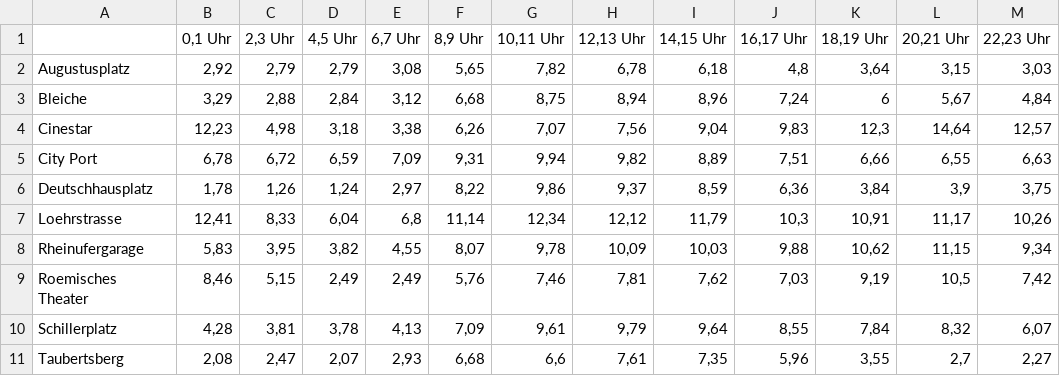
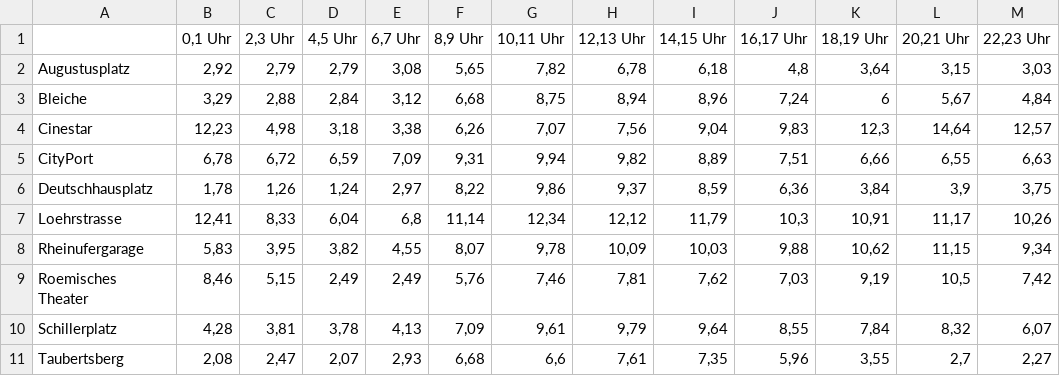
Before and after one commit to Zellij-Interactive/park-haeuser-vis, a CSV file: src/data/RMSEMatrix.csv, drawn as a sheet.

```diff
--- a/src/data/RMSEMatrix.csv
+++ b/src/data/RMSEMatrix.csv
@@ -4,3 +4,3 @@ Bleiche;3,29;2,88;2,84;3,12;6,68;8,75;8,94;8,96;7,24;6;5,67;4,84
 Cinestar;12,23;4,98;3,18;3,38;6,26;7,07;7,56;9,04;9,83;12,3;14,64;12,57
-City Port;6,78;6,72;6,59;7,09;9,31;9,94;9,82;8,89;7,51;6,66;6,55;6,63
+CityPort;6,78;6,72;6,59;7,09;9,31;9,94;9,82;8,89;7,51;6,66;6,55;6,63
 Deutschhausplatz;1,78;1,26;1,24;2,97;8,22;9,86;9,37;8,59;6,36;3,84;3,9;3,75
```
Also changed, not shown: src/data/RMSEListe.csv.
